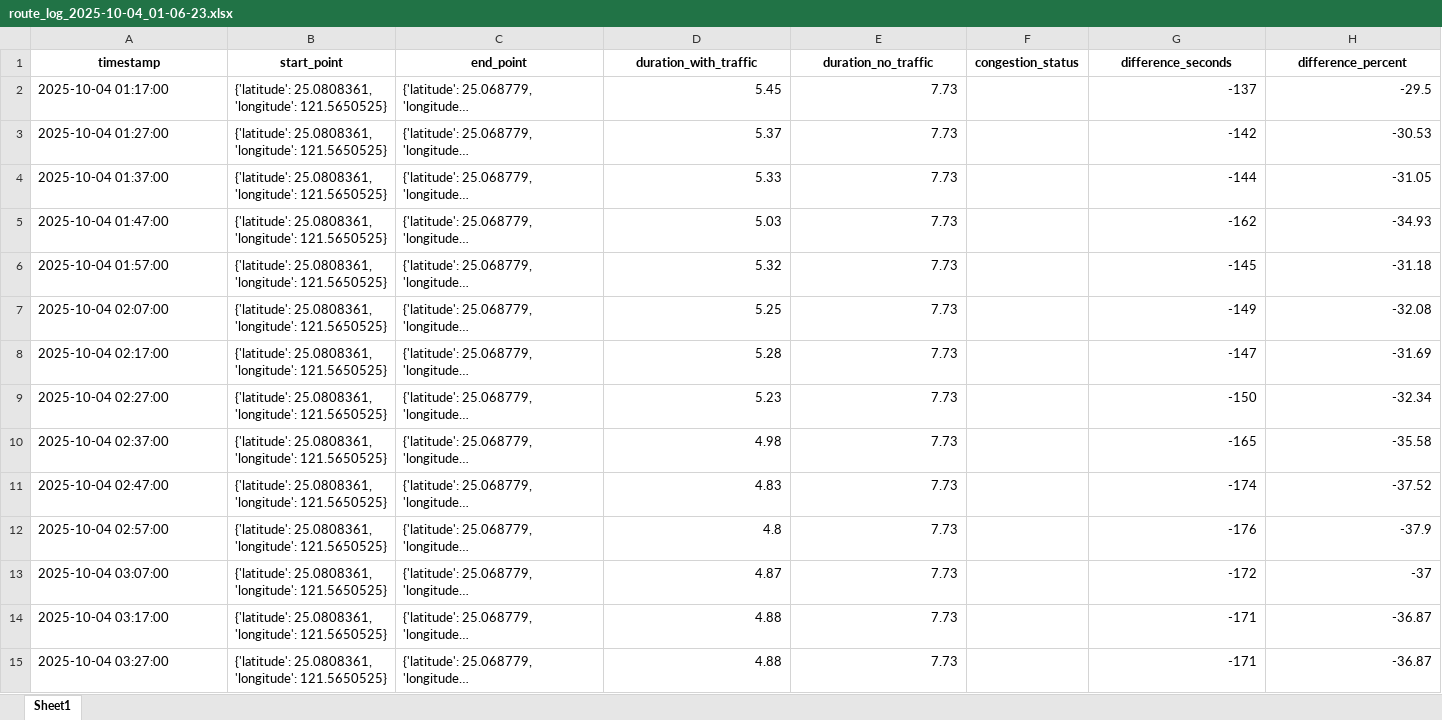
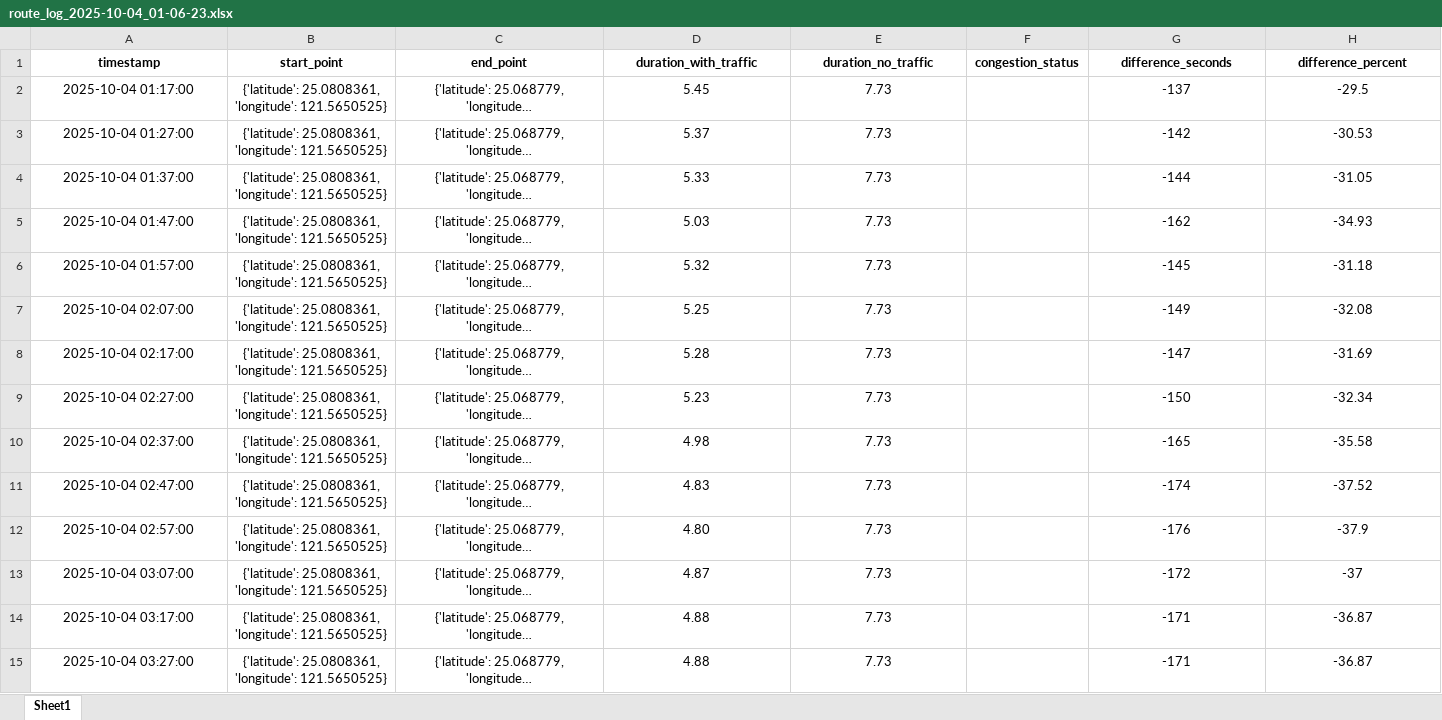
Before and after one commit to leo90116/CAE, an Excel workbook: Program/route_log_2025-10-04_01-06-23.xlsx, sheet Sheet1, drawn as a sheet; only a part is shown; long unchanged cells end in …; values as stored, in another font and other column widths than the file's, no borders; charts and pictures not drawn; the diff covers the shown part only; the diff names each change by its address in the sheet, - before the commit and + after, or states it on an @@ line.

Commit message:
plot log chart

```diff
--- a/Program/route_log_2025-10-04_01-06-23.xlsx (sheet Sheet1)
+++ b/Program/route_log_2025-10-04_01-06-23.xlsx (sheet Sheet1)
-A2:C15 alignment: left
+A2:C15 alignment: center
-D2:E15 alignment: right
+D2:E15 alignment: center
-G2:H15 alignment: right
+G2:H15 alignment: center
-D12 (duration_with_traffic): 4.8
+D12 (duration_with_traffic): 4.80
```
Also changed, not shown: 19 edited cells and cell formats elsewhere in this sheet, charts or pictures.
